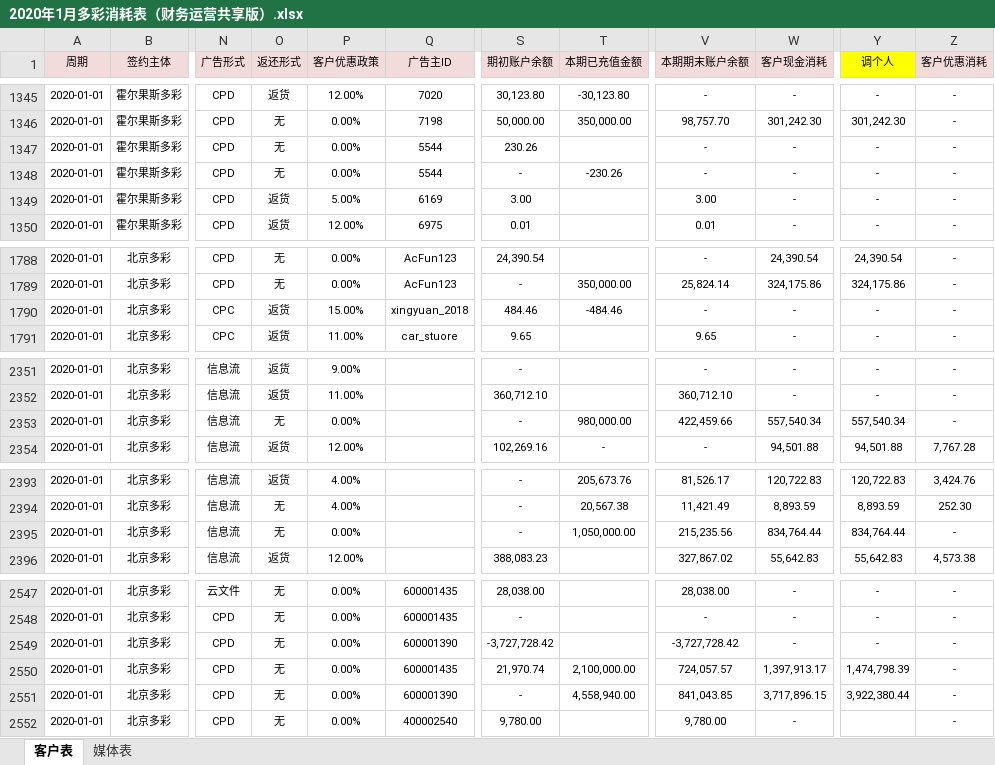
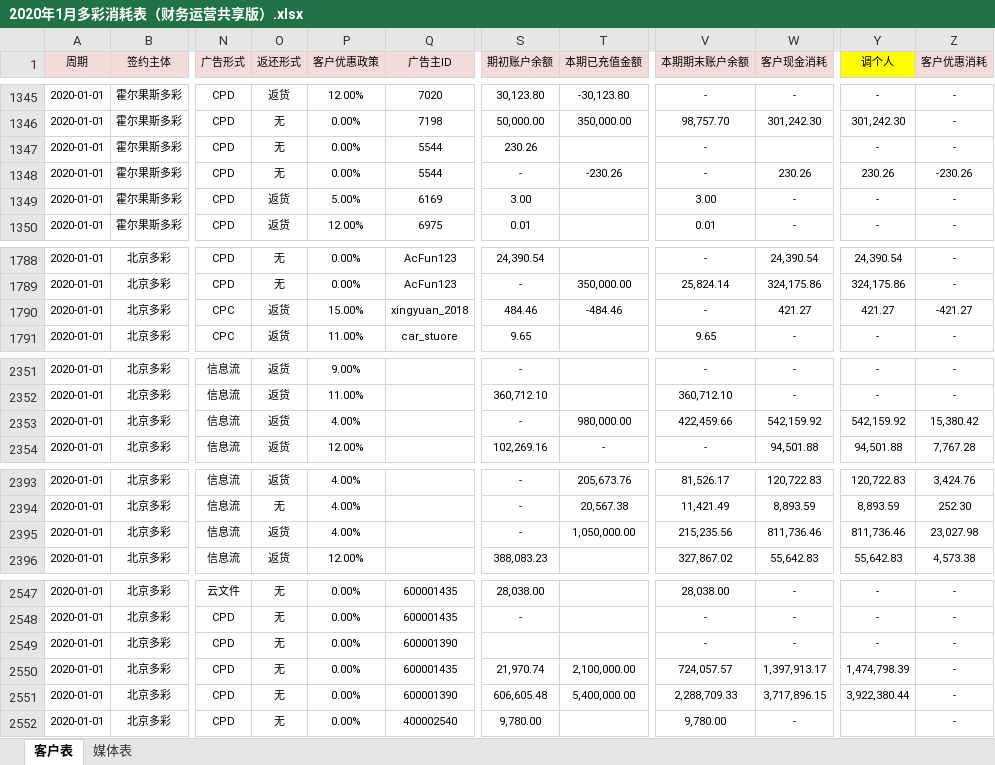
Before and after one commit to o-f-m/-, an Excel workbook: 2020年1月多彩消耗表（财务运营共享版）.xlsx, sheet 客户表, drawn as a sheet; only a part is shown, gaps mark what is left out; values as stored, in another font and other column widths than the file's, no borders; the diff covers the shown part only; the diff names each change by its address in the sheet, - before the commit and + after, or states it on an @@ line.

```diff
--- a/2020年1月多彩消耗表（财务运营共享版）.xlsx (sheet 客户表)
+++ b/2020年1月多彩消耗表（财务运营共享版）.xlsx (sheet 客户表)
-W1347 (客户现金消耗): -
+W1347 (客户现金消耗): (empty)
-W1348 (客户现金消耗): -
+W1348 (客户现金消耗): 230.26
-Y1348 (调个人): -
+Y1348 (调个人): 230.26
-Z1348 (客户优惠消耗): -
+Z1348 (客户优惠消耗): -230.26
-W1790 (客户现金消耗): -
+W1790 (客户现金消耗): 421.27
-Y1790 (调个人): -
+Y1790 (调个人): 421.27
-Z1790 (客户优惠消耗): -
+Z1790 (客户优惠消耗): -421.27
-O2353 (返还形式): 无
+O2353 (返还形式): 返货
-P2353 (客户优惠政策): 0.00%
+P2353 (客户优惠政策): 4.00%
-W2353 (客户现金消耗): 557,540.34
+W2353 (客户现金消耗): 542,159.92
-Y2353 (调个人): 557,540.34
+Y2353 (调个人): 542,159.92
-Z2353 (客户优惠消耗): -
+Z2353 (客户优惠消耗): 15,380.42
-O2395 (返还形式): 无
+O2395 (返还形式): 返货
-P2395 (客户优惠政策): 0.00%
+P2395 (客户优惠政策): 4.00%
-W2395 (客户现金消耗): 834,764.44
+W2395 (客户现金消耗): 811,736.46
-Y2395 (调个人): 834,764.44
+Y2395 (调个人): 811,736.46
-Z2395 (客户优惠消耗): -
+Z2395 (客户优惠消耗): 23,027.98
-S2549 (期初账户余额): -3,727,728.42
+S2549 (期初账户余额): (empty)
-V2549 (本期期末账户余额): -3,727,728.42
+V2549 (本期期末账户余额): -
-S2551 (期初账户余额): -
+S2551 (期初账户余额): 606,605.48
-T2551 (本期已充值金额): 4,558,940.00
+T2551 (本期已充值金额): 5,400,000.00
-V2551 (本期期末账户余额): 841,043.85
+V2551 (本期期末账户余额): 2,288,709.33
```
Also changed, not shown: 41 edited cells and cell formats elsewhere in this sheet, sheet 媒体表.
